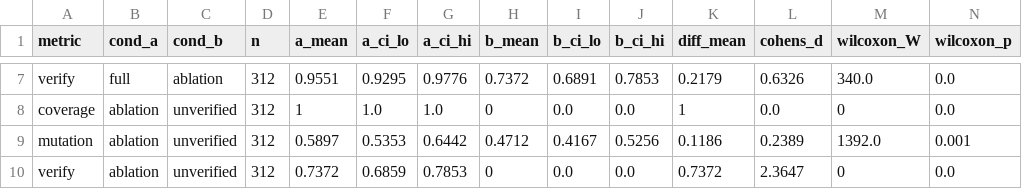
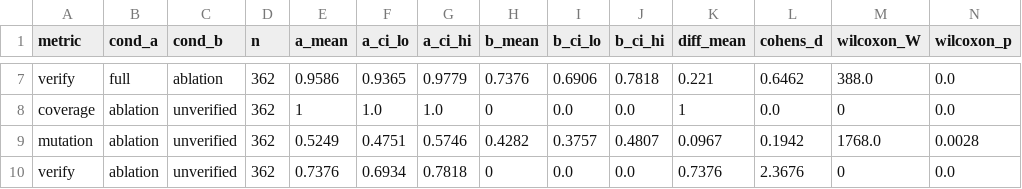
Before and after one commit to javvadivijayprasad/TestCaseGen_Reserach, a CSV file: tables/statistics.csv, drawn as a sheet; only a part is shown, gaps mark what is left out; the diff covers the shown part only; the diff names each change by its address in the sheet, - before the commit and + after, or states it on an @@ line.

```diff
--- a/tables/statistics.csv
+++ b/tables/statistics.csv
-D7:D10 (n): 312
+D7:D10 (n): 362
-E7 (a_mean): 0.9551
+E7 (a_mean): 0.9586
-F7 (a_ci_lo): 0.9295
+F7 (a_ci_lo): 0.9365
-G7 (a_ci_hi): 0.9776
+G7 (a_ci_hi): 0.9779
-H7 (b_mean): 0.7372
+H7 (b_mean): 0.7376
-I7 (b_ci_lo): 0.6891
+I7 (b_ci_lo): 0.6906
-J7 (b_ci_hi): 0.7853
+J7 (b_ci_hi): 0.7818
-K7 (diff_mean): 0.2179
+K7 (diff_mean): 0.221
-L7 (cohens_d): 0.6326
+L7 (cohens_d): 0.6462
-M7 (wilcoxon_W): 340.0
+M7 (wilcoxon_W): 388.0
-E9 (a_mean): 0.5897
+E9 (a_mean): 0.5249
-F9 (a_ci_lo): 0.5353
+F9 (a_ci_lo): 0.4751
-G9 (a_ci_hi): 0.6442
+G9 (a_ci_hi): 0.5746
-H9 (b_mean): 0.4712
+H9 (b_mean): 0.4282
-I9 (b_ci_lo): 0.4167
+I9 (b_ci_lo): 0.3757
-J9 (b_ci_hi): 0.5256
+J9 (b_ci_hi): 0.4807
-K9 (diff_mean): 0.1186
+K9 (diff_mean): 0.0967
-L9 (cohens_d): 0.2389
+L9 (cohens_d): 0.1942
-M9 (wilcoxon_W): 1392.0
+M9 (wilcoxon_W): 1768.0
-N9 (wilcoxon_p): 0.001
+N9 (wilcoxon_p): 0.0028
-E10 (a_mean): 0.7372
+E10 (a_mean): 0.7376
-F10 (a_ci_lo): 0.6859
+F10 (a_ci_lo): 0.6934
-G10 (a_ci_hi): 0.7853
+G10 (a_ci_hi): 0.7818
-K10 (diff_mean): 0.7372
+K10 (diff_mean): 0.7376
-L10 (cohens_d): 2.3647
+L10 (cohens_d): 2.3676
```
Also changed, not shown: 30 edited cells elsewhere in this file, tables/bootstrap_confidence_intervals.csv, tables/executable_mutation_by_operator.csv, 26 other files.
